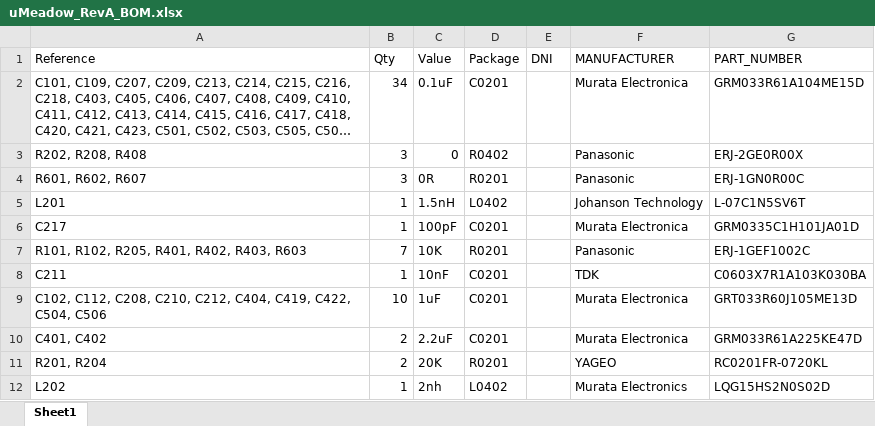
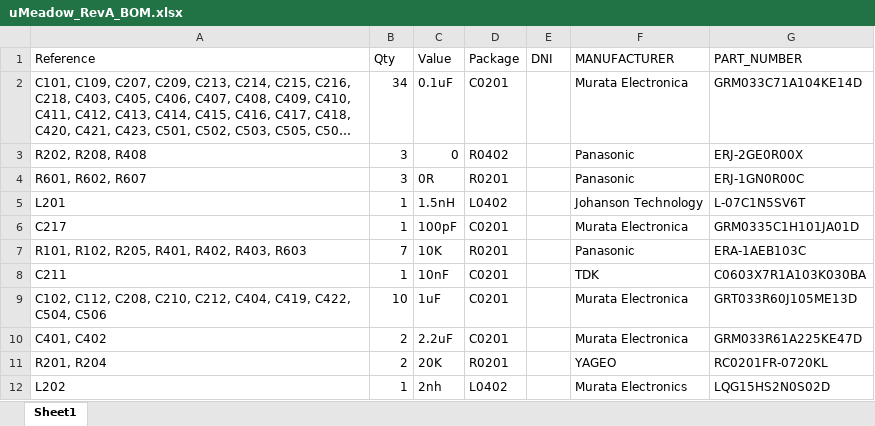
Before and after one commit to WildernessLabs/Meadow-Reference-Designs, an Excel workbook: uMeadowRevA/uMeadow_RevA_BOM.xlsx, sheet Sheet1, drawn as a sheet; only a part is shown; long unchanged cells end in …; values as stored, in another font and other column widths than the file's, no borders; table styles not drawn; the diff names each change by its address in the sheet, - before the commit and + after, or states it on an @@ line.

```diff
--- a/uMeadowRevA/uMeadow_RevA_BOM.xlsx (sheet Sheet1)
+++ b/uMeadowRevA/uMeadow_RevA_BOM.xlsx (sheet Sheet1)
-G2 (PART_NUMBER): GRM033R61A104ME15D
+G2 (PART_NUMBER): GRM033C71A104KE14D
-G7 (PART_NUMBER): ERJ-1GEF1002C
+G7 (PART_NUMBER): ERA-1AEB103C
```
Also changed, not shown: 11 other files.
